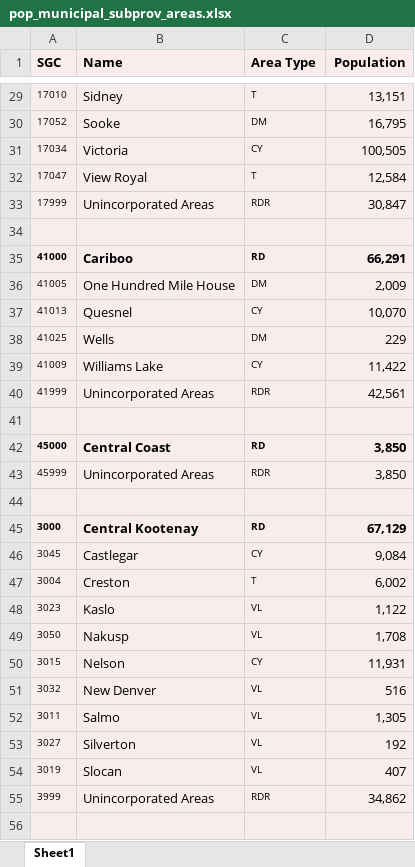
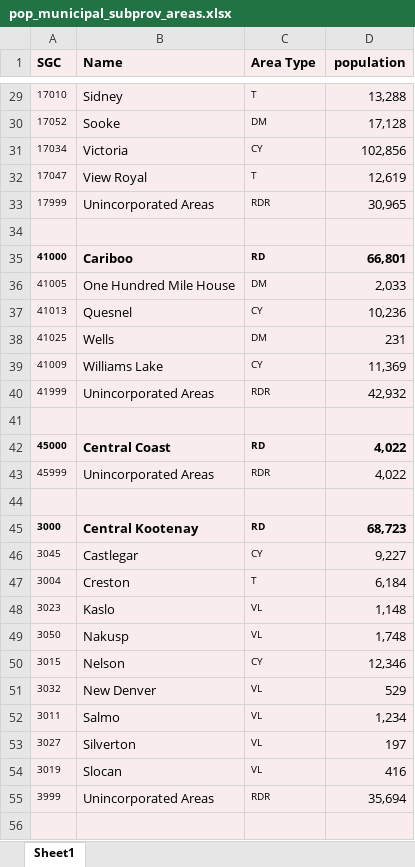
Before and after one commit to bcgov/nr-epd-bc-waste-calculator, an Excel workbook: import/pop_municipal_subprov_areas.xlsx, sheet Sheet1, drawn as a sheet; only a part is shown, gaps mark what is left out; values as stored, in another font and other column widths than the file's, no borders; the diff covers the shown part only; the diff names each change by its address in the sheet, - before the commit and + after, or states it on an @@ line.

```diff
--- a/import/pop_municipal_subprov_areas.xlsx (sheet Sheet1)
+++ b/import/pop_municipal_subprov_areas.xlsx (sheet Sheet1)
-D1: Population
+D1: population
-D29 (population): 13,151
+D29 (population): 13,288
-D30 (population): 16,795
+D30 (population): 17,128
-D31 (population): 100,505
+D31 (population): 102,856
-D32 (population): 12,584
+D32 (population): 12,619
-D33 (population): 30,847
+D33 (population): 30,965
-D35 (population): 66,291
+D35 (population): 66,801
-D36 (population): 2,009
+D36 (population): 2,033
-D37 (population): 10,070
+D37 (population): 10,236
-D38 (population): 229
+D38 (population): 231
-D39 (population): 11,422
+D39 (population): 11,369
-D40 (population): 42,561
+D40 (population): 42,932
-D42:D43 (population): 3,850
+D42:D43 (population): 4,022
-D45 (population): 67,129
+D45 (population): 68,723
-D46 (population): 9,084
+D46 (population): 9,227
-D47 (population): 6,002
+D47 (population): 6,184
-D48 (population): 1,122
+D48 (population): 1,148
-D49 (population): 1,708
+D49 (population): 1,748
-D50 (population): 11,931
+D50 (population): 12,346
-D51 (population): 516
+D51 (population): 529
-D52 (population): 1,305
+D52 (population): 1,234
-D53 (population): 192
+D53 (population): 197
-D54 (population): 407
+D54 (population): 416
-D55 (population): 34,862
+D55 (population): 35,694
```
Also changed, not shown: 8 added rows, 5 removed rows and 184 edited cells elsewhere in this sheet.
